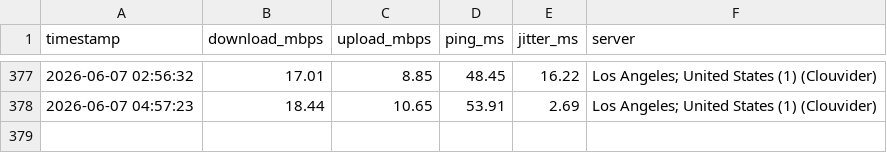
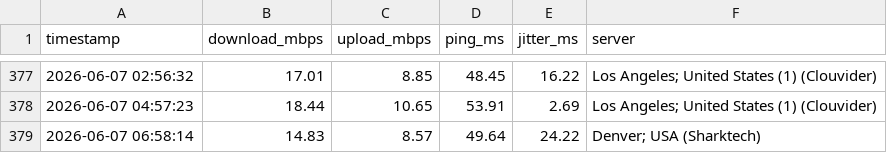
Before and after one commit to CommanderBotson93/speedtest-data, a CSV file: speed_log.csv, drawn as a sheet; only a part is shown, gaps mark what is left out; the diff names each change by its address in the sheet, - before the commit and + after, or states it on an @@ line.

Commit message:
speed data 2026-06-07 06:58

```diff
--- a/speed_log.csv
+++ b/speed_log.csv
+row 379: 2026-06-07 06:58:14 | 14.83 | 8.57 | 49.64 | 24.22 | Denver; USA (Sharktech)
```
